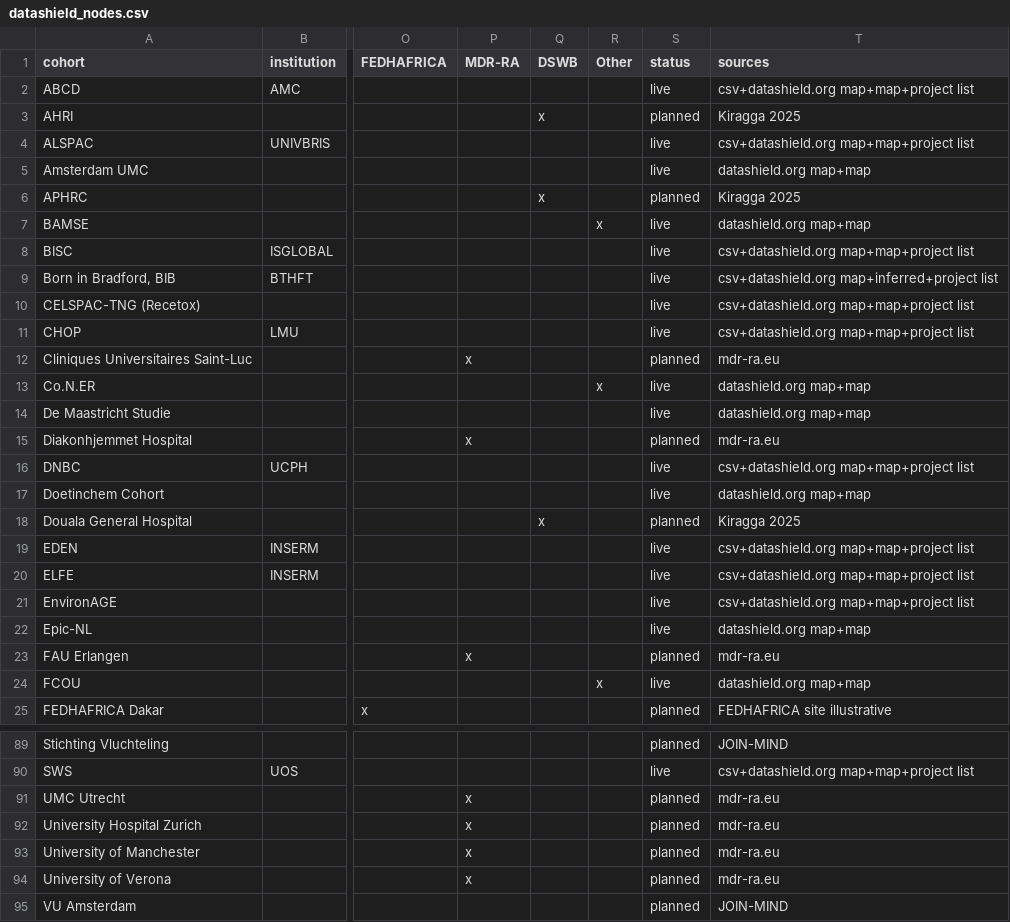
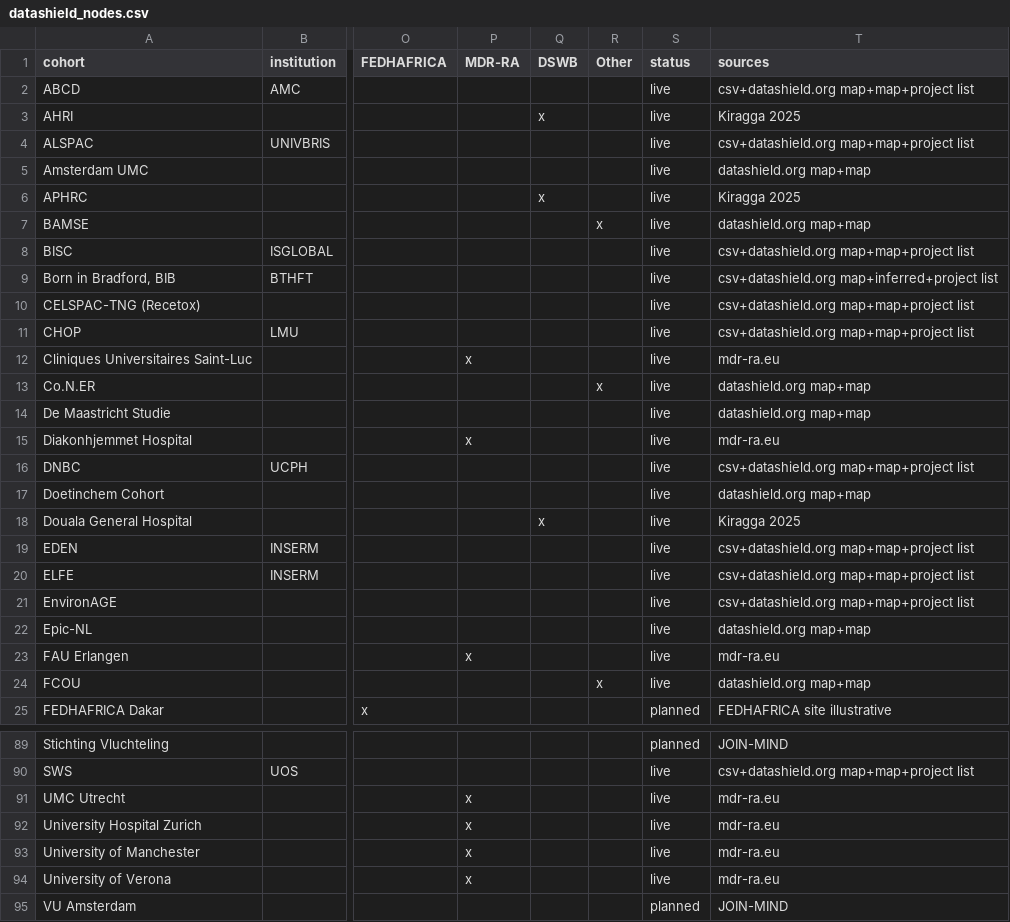
Before and after one commit to timcadman/presentations, a CSV file: data/datashield_nodes.csv, drawn as a sheet; only a part is shown, gaps mark what is left out; the diff covers the shown part only; the diff names each change by its address in the sheet, - before the commit and + after, or states it on an @@ line.

Commit message:
Count MDR-RA and DSWB nodes as deployed; keep planned off the map

```diff
--- a/data/datashield_nodes.csv
+++ b/data/datashield_nodes.csv
-S3 (status): planned
+S3 (status): live
-S6 (status): planned
+S6 (status): live
-S12 (status): planned
+S12 (status): live
-S15 (status): planned
+S15 (status): live
-S18 (status): planned
+S18 (status): live
-S23 (status): planned
+S23 (status): live
-S91:S94 (status): planned
+S91:S94 (status): live
```
Also changed, not shown: 6 edited cells elsewhere in this file, 4 other files.
